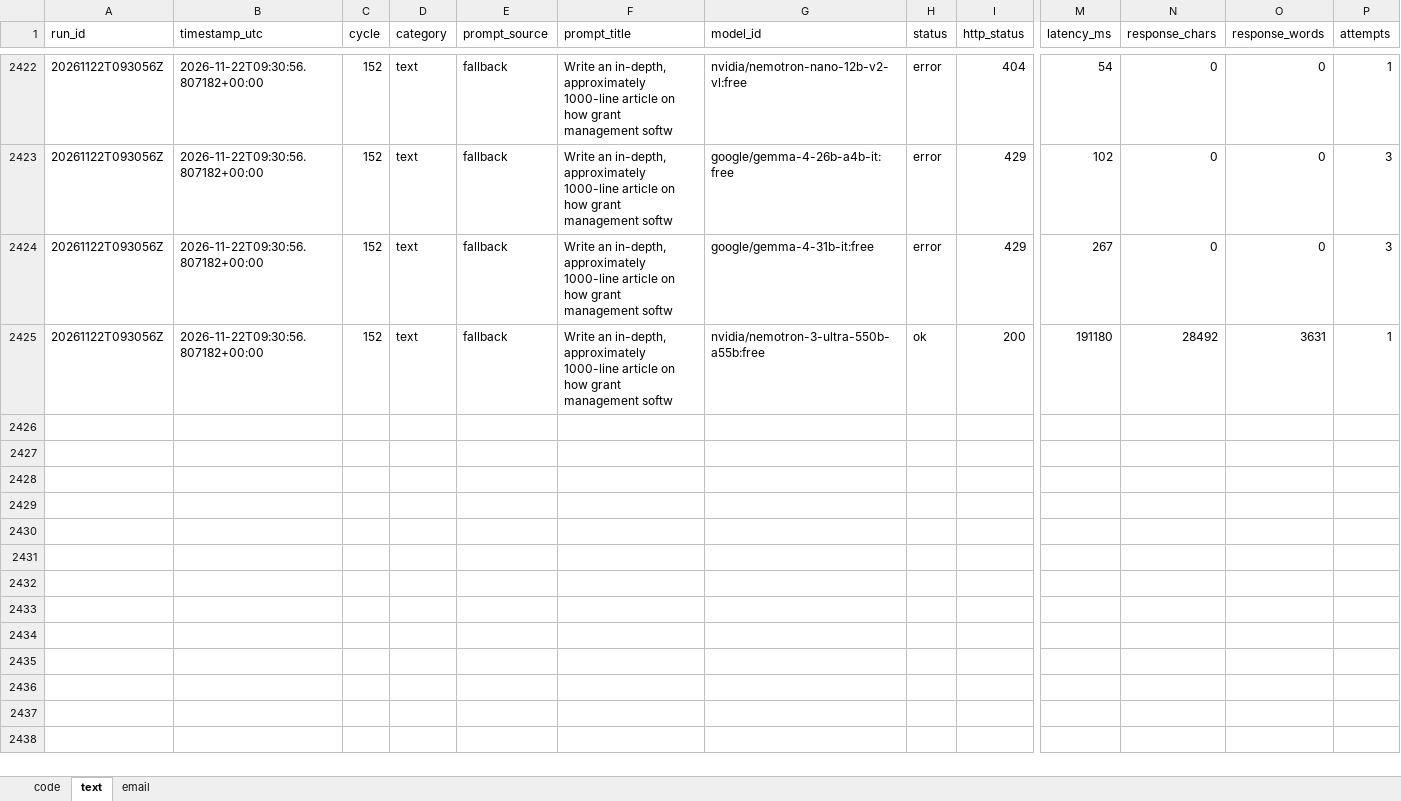
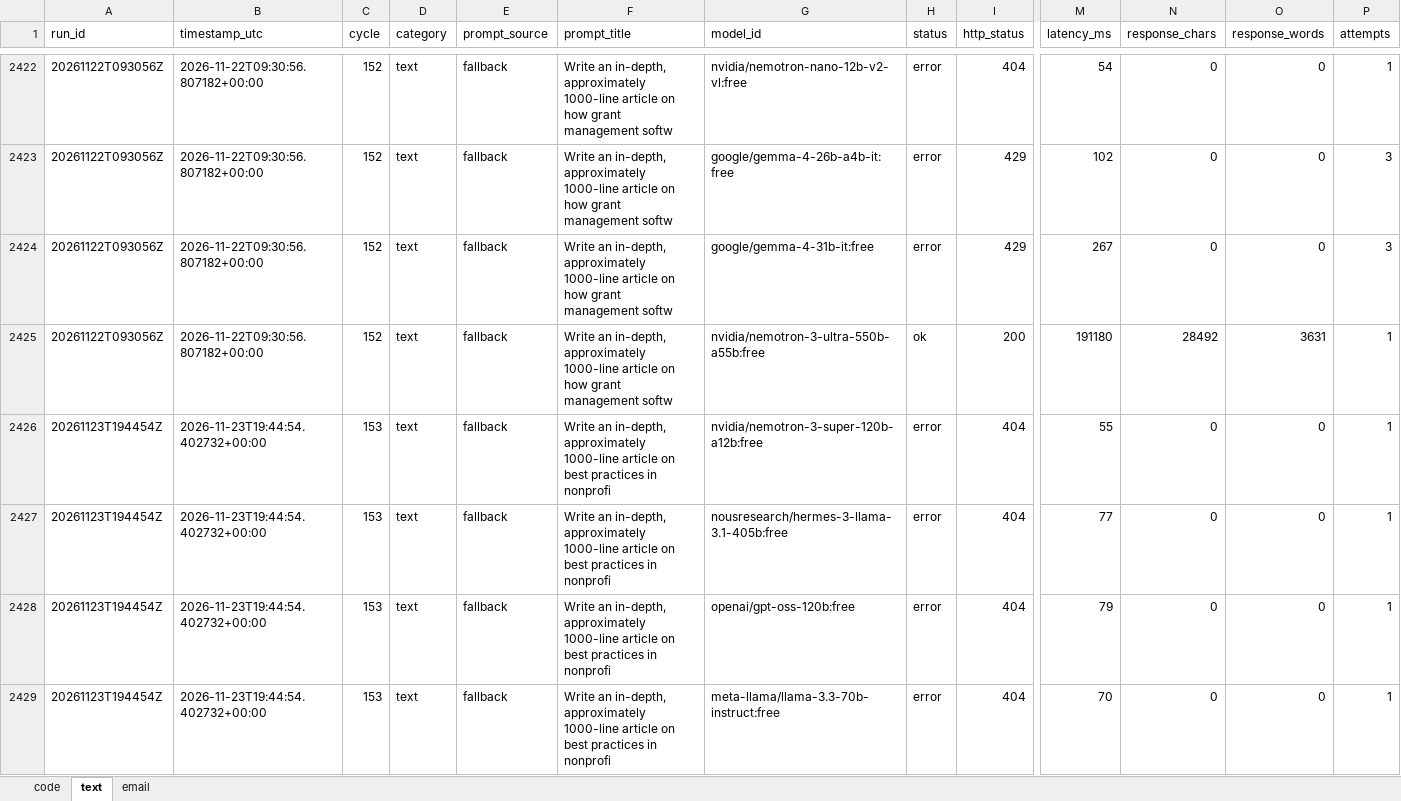
Before and after one commit to upendrasabnis/model-bench, an Excel workbook: results.xlsx, sheet text, drawn as a sheet; only a part is shown, gaps mark what is left out; values as stored, in another font and other column widths than the file's, no borders; rows hold the shown columns only; the diff covers the shown part only; the diff names each change by its address in the sheet, - before the commit and + after, or states it on an @@ line.

```diff
--- a/results.xlsx (sheet text)
+++ b/results.xlsx (sheet text)
+row 2426: 20261123T194454Z | 2026-11-23T19:44:54.402732+00:00 | 153 | text | fallback | Write an in-depth, approximately 1000-line article on best practices in nonprofi | nvidia/nemotron-3-super-120b-a12b:free | error | 404 | 55 | 0 | 0 | 1
+row 2427: 20261123T194454Z | 2026-11-23T19:44:54.402732+00:00 | 153 | text | fallback | Write an in-depth, approximately 1000-line article on best practices in nonprofi | nousresearch/hermes-3-llama-3.1-405b:free | error | 404 | 77 | 0 | 0 | 1
+row 2428: 20261123T194454Z | 2026-11-23T19:44:54.402732+00:00 | 153 | text | fallback | Write an in-depth, approximately 1000-line article on best practices in nonprofi | openai/gpt-oss-120b:free | error | 404 | 79 | 0 | 0 | 1
+row 2429: 20261123T194454Z | 2026-11-23T19:44:54.402732+00:00 | 153 | text | fallback | Write an in-depth, approximately 1000-line article on best practices in nonprofi | meta-llama/llama-3.3-70b-instruct:free | error | 404 | 70 | 0 | 0 | 1
```
Also changed, not shown: 12 added rows elsewhere in this sheet, sheet code, sheet email, 7 other files.
